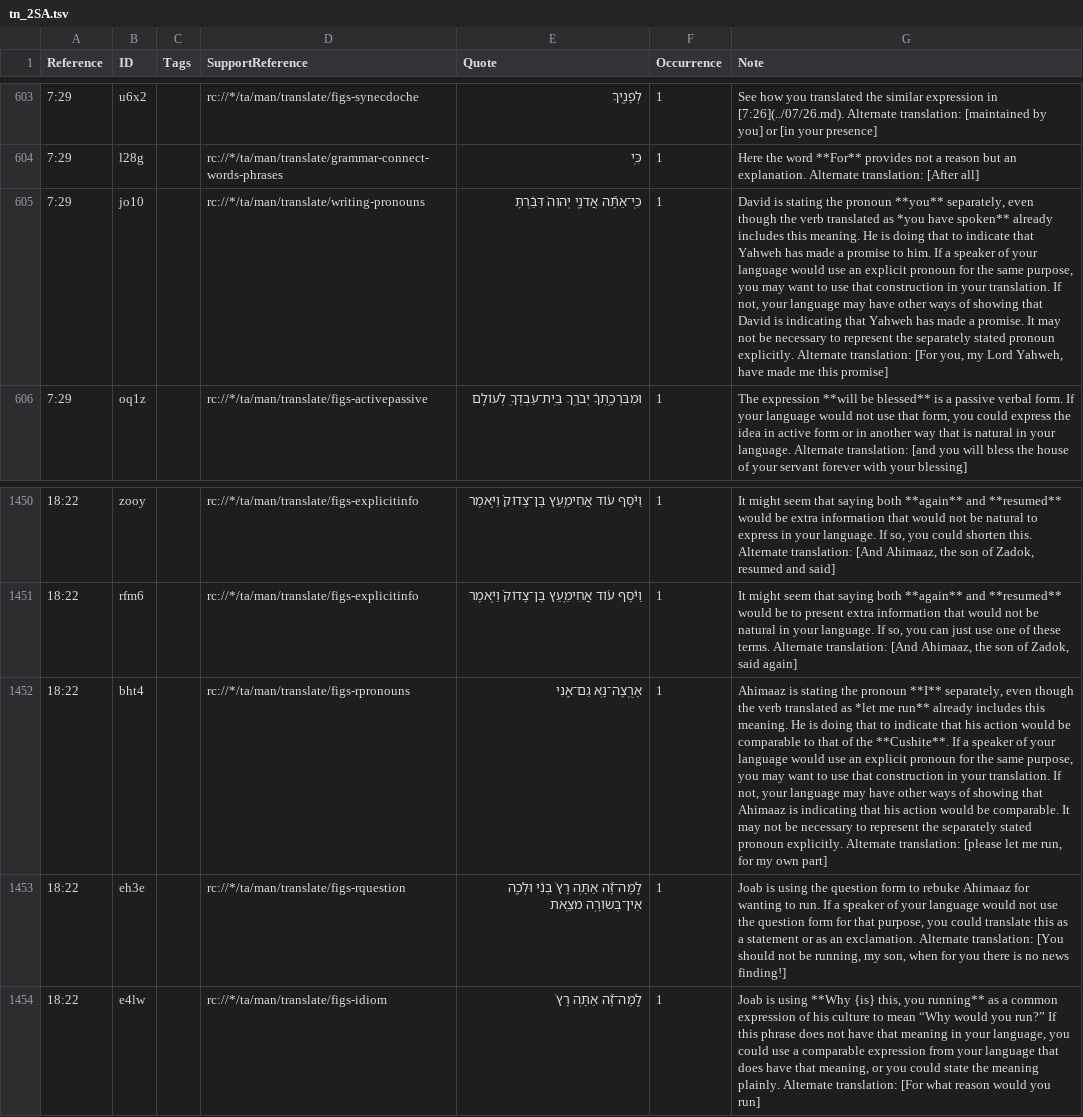
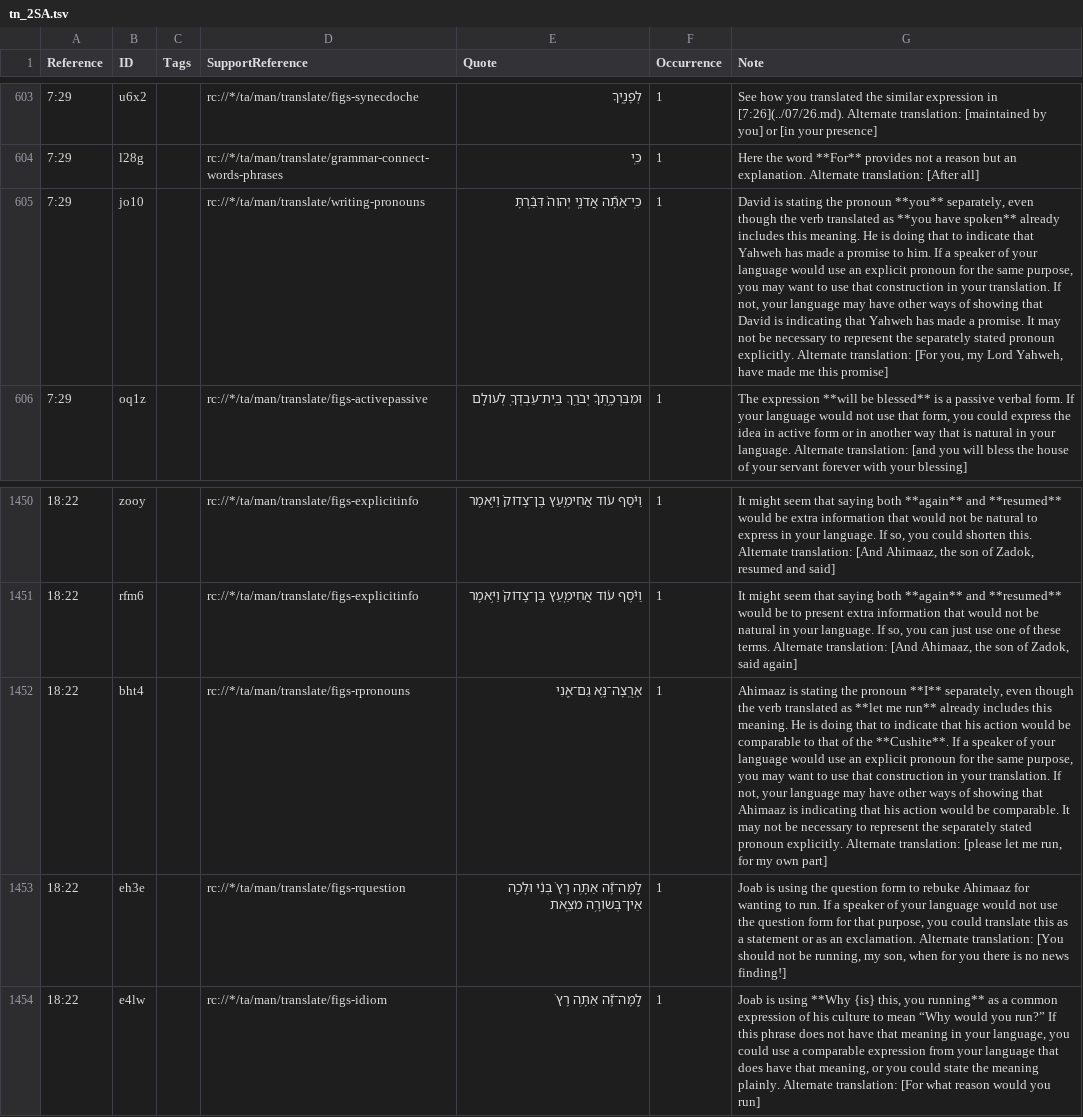
Before and after one commit to ding0t/en_tn, a TSV file: tn_2SA.tsv, drawn as a sheet; only a part is shown, gaps mark what is left out; the diff covers the shown part only; the diff names each change by its address in the sheet, - before the commit and + after, or states it on an @@ line.

```diff
--- a/tn_2SA.tsv
+++ b/tn_2SA.tsv
-G605 (Note): …translated as *you have spoken**…
+G605 (Note): …translated as **you have spoken**…
-G1452 (Note): …translated as *let me run**…
+G1452 (Note): …translated as **let me run**…
```
Also changed, not shown: 26 edited cells elsewhere in this file.
